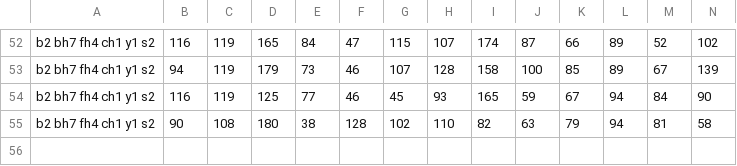
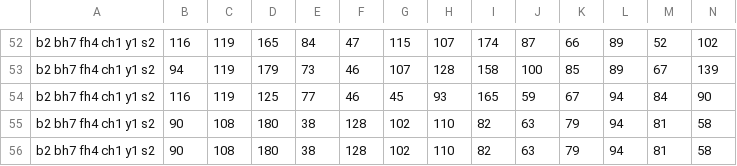
Before and after one commit to kezlya/opit2, a CSV file: output/investigation_score.csv, drawn as a sheet; only a part is shown, gaps mark what is left out; rows hold the shown columns only; the diff names each change by its address in the sheet, - before the commit and + after, or states it on an @@ line.

```diff
--- a/output/investigation_score.csv
+++ b/output/investigation_score.csv
+row 56: b2 bh7 fh4 ch1 y1 s2 | 90 | 108 | 180 | 38 | 128 | 102 | 110 | 82 | 63 | 79 | 94 | 81 | 58
```
Also changed, not shown: output/investigation_round.csv, 2 other files.
